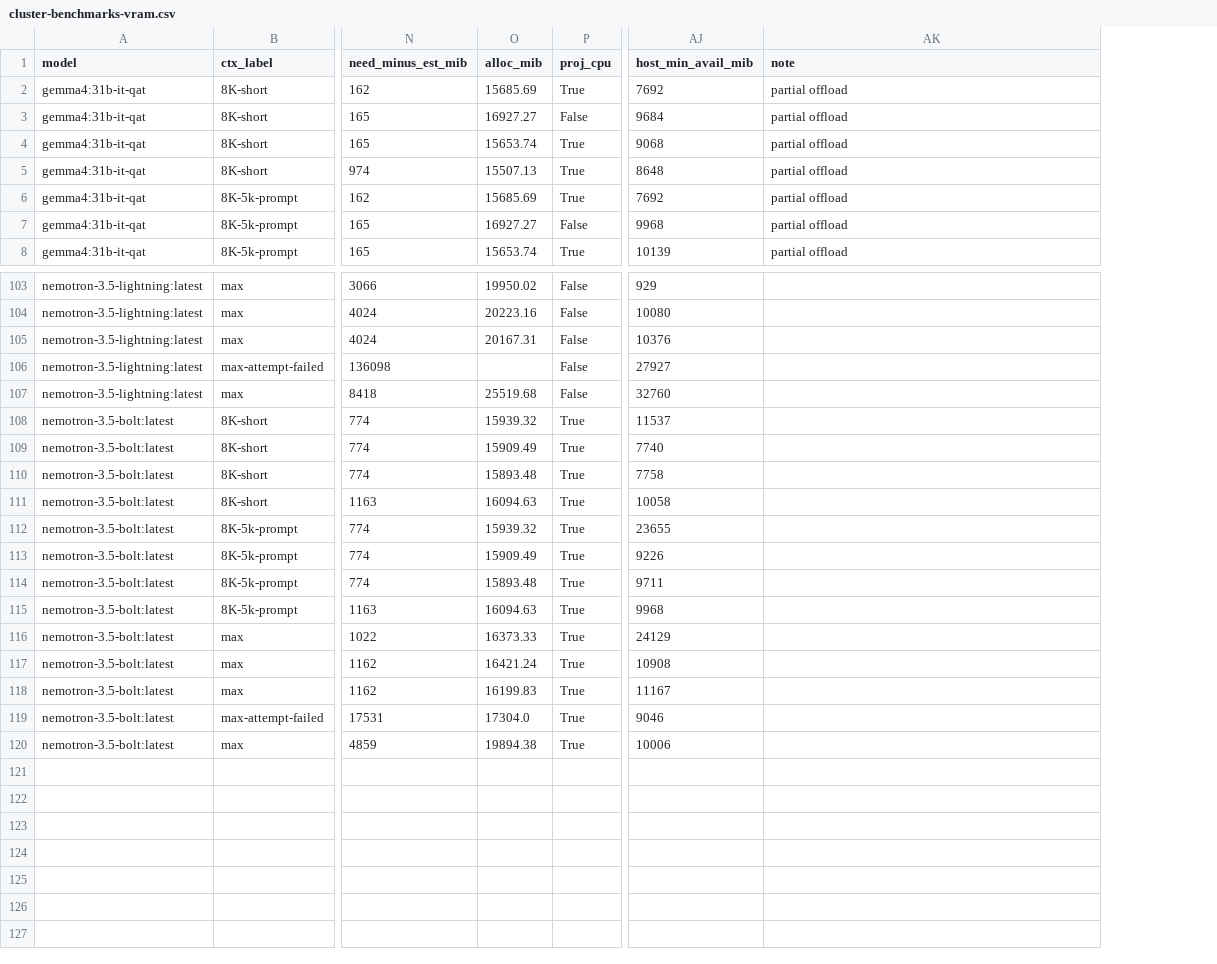
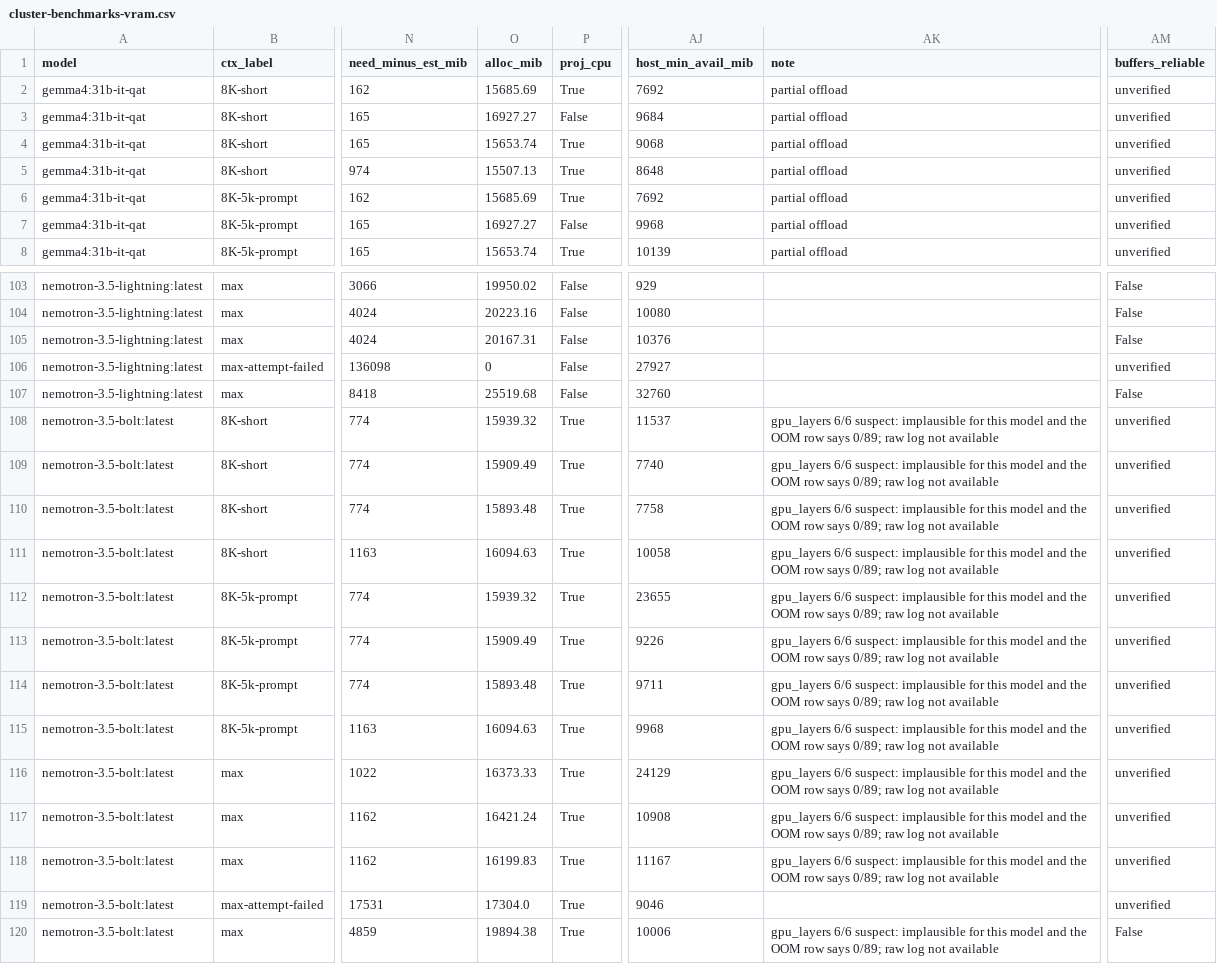
Before and after one commit to borism/ollama-cluster, a CSV file: docs/cluster-benchmarks-vram.csv, drawn as a sheet; only a part is shown, gaps mark what is left out; the diff covers the shown part only; the diff names each change by its address in the sheet, - before the commit and + after, or states it on an @@ line.

```diff
--- a/docs/cluster-benchmarks-vram.csv
+++ b/docs/cluster-benchmarks-vram.csv
+column AM (buffers_reliable), rows 2-8: all unverified; rows 103-120: False | False | False | unverified | False | unverified | unverified | unverified | unverified | unverified | unverified | unverified | unverified | unverified | unverified | unverified | unverified | False
-O106 (alloc_mib): (empty)
+O106 (alloc_mib): 0
-AK108:AK118 (note): (empty)
+AK108:AK118 (note): gpu_layers 6/6 suspect: implausible for this model and the OOM row says 0/89; raw log not available
-AK120 (note): (empty)
+AK120 (note): gpu_layers 6/6 suspect: implausible for this model and the OOM row says 0/89; raw log not available
```
Also changed, not shown: 3 edited cells elsewhere in this file, 2 other files.
